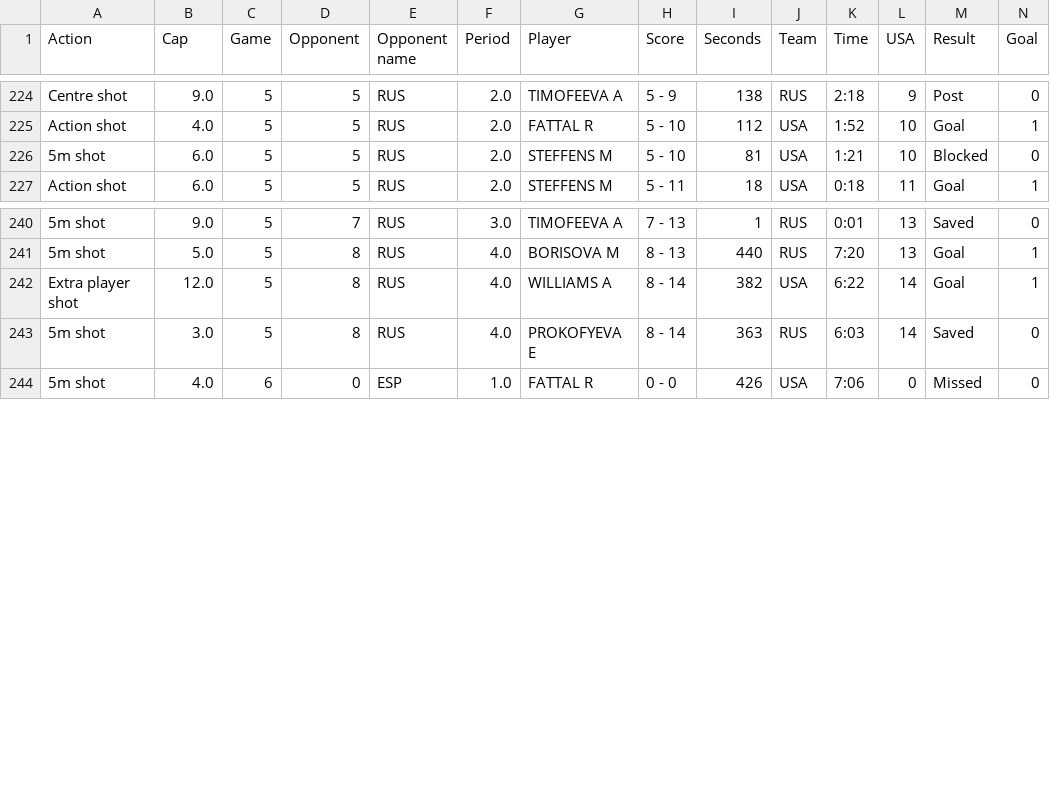
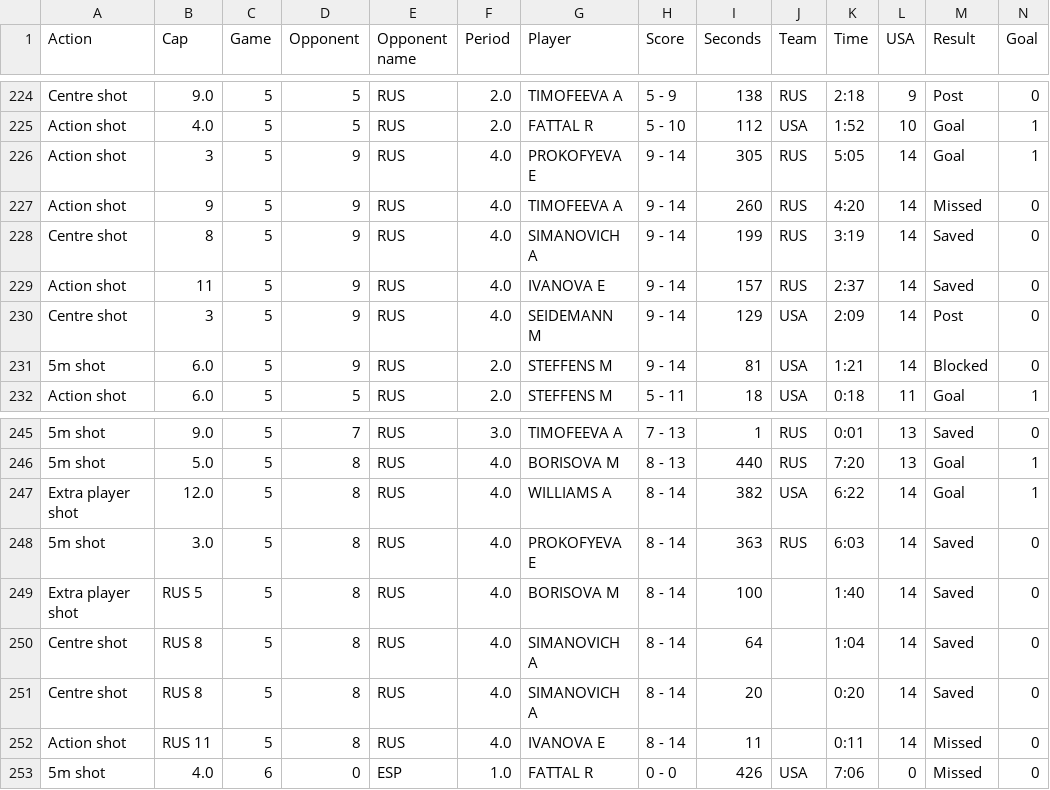
Before and after one commit to BenLiuMath/A3-water-polo-shots, a CSV file: data_gathering/data/processed/USA/W_USA_shots_processed.csv, drawn as a sheet; only a part is shown, gaps mark what is left out.

Commit message:
Updated USA data files with previously missing late-game shots.

```diff
--- a/data_gathering/data/processed/USA/W_USA_shots_processed.csv
+++ b/data_gathering/data/processed/USA/W_USA_shots_processed.csv
@@ -225,3 +225,8 @@ Centre shot,9.0,5,5,RUS,2.0,TIMOFEEVA A,5 - 9,138,RUS,2:18,9,Post,0
 Action shot,4.0,5,5,RUS,2.0,FATTAL R,5 - 10,112,USA,1:52,10,Goal,1
-5m shot,6.0,5,5,RUS,2.0,STEFFENS M,5 - 10,81,USA,1:21,10,Blocked,0
+Action shot,3,5,9,RUS,4.0,PROKOFYEVA E,9 - 14,305,RUS,5:05,14,Goal,1
+Action shot,9,5,9,RUS,4.0,TIMOFEEVA A,9 - 14,260,RUS,4:20,14,Missed,0
+Centre shot,8,5,9,RUS,4.0,SIMANOVICH A,9 - 14,199,RUS,3:19,14,Saved,0
+Action shot,11,5,9,RUS,4.0,IVANOVA E,9 - 14,157,RUS,2:37,14,Saved,0
+Centre shot,3,5,9,RUS,4.0,SEIDEMANN M,9 - 14,129,USA,2:09,14,Post,0
+5m shot,6.0,5,9,RUS,2.0,STEFFENS M,9 - 14,81,USA,1:21,14,Blocked,0
 Action shot,6.0,5,5,RUS,2.0,STEFFENS M,5 - 11,18,USA,0:18,11,Goal,1
@@ -243,2 +248,6 @@ Extra player shot,12.0,5,8,RUS,4.0,WILLIAMS A,8 - 14,382,USA,6:22,14,Goal,1
 5m shot,3.0,5,8,RUS,4.0,PROKOFYEVA E,8 - 14,363,RUS,6:03,14,Saved,0
+Extra player shot,RUS 5,5,8,RUS,4.0,BORISOVA M,8 - 14,100,,1:40,14,Saved,0
+Centre shot,RUS 8,5,8,RUS,4.0,SIMANOVICH A,8 - 14,64,,1:04,14,Saved,0
+Centre shot,RUS 8,5,8,RUS,4.0,SIMANOVICH A,8 - 14,20,,0:20,14,Saved,0
+Action shot,RUS 11,5,8,RUS,4.0,IVANOVA E,8 - 14,11,,0:11,14,Missed,0
 5m shot,4.0,6,0,ESP,1.0,FATTAL R,0 - 0,426,USA,7:06,0,Missed,0
```
Also changed, not shown: data_gathering/data/processed/USA/W_USA_shots_summary.csv, 2 other files.
